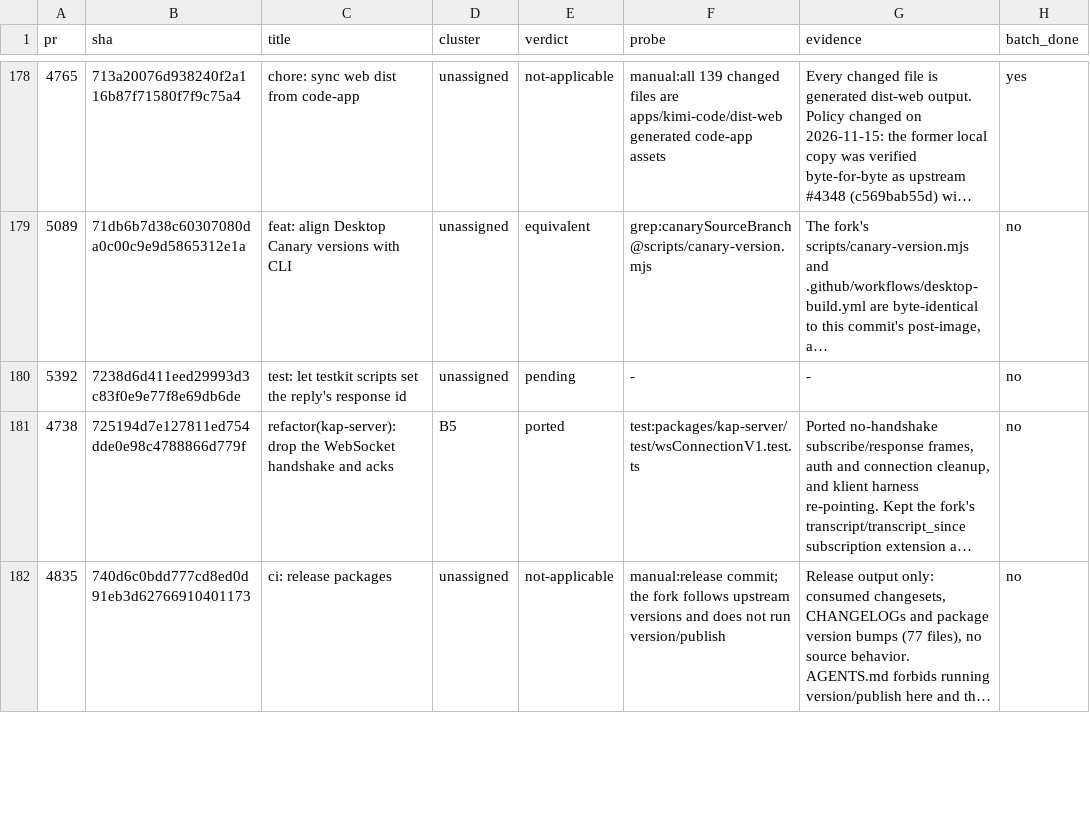
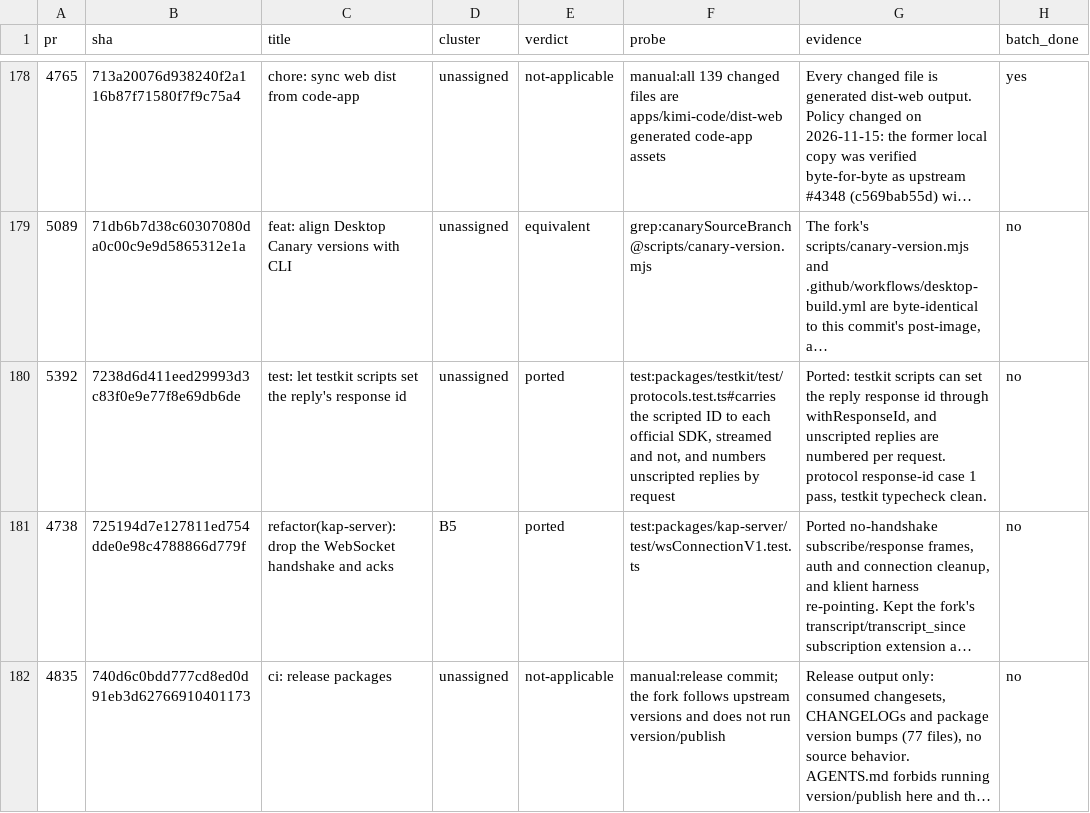
Before and after one commit to 7723qqq/kimi-code, a TSV file: .upstream/ledger.tsv, drawn as a sheet; only a part is shown, gaps mark what is left out; long unchanged cells end in …; the diff names each change by its address in the sheet, - before the commit and + after, or states it on an @@ line.

Commit message:
test(testkit): let scripts set the reply response id (#5392)
Port upstream 7238d6d411. withResponseId sets the response id a scripted
reply carries, and unscripted replies are numbered by request; the protocol
suite checks the id through the official OpenAI, Anthropic and Google SDKs.

Verified: scripted response ids 1 pass, testkit typecheck clean.

```diff
--- a/.upstream/ledger.tsv
+++ b/.upstream/ledger.tsv
-E180 (verdict): pending
+E180 (verdict): ported
-F180 (probe): -
+F180 (probe): test:packages/testkit/test/protocols.test.ts#carries the scripted ID to each official SDK, streamed and not, and numbers unscripted replies by request
-G180 (evidence): -
+G180 (evidence): Ported: testkit scripts can set the reply response id through withResponseId, and unscripted replies are numbered per request. protocol response-id case 1 pass, testkit typecheck clean.
```
Also changed, not shown: 6 other files.
